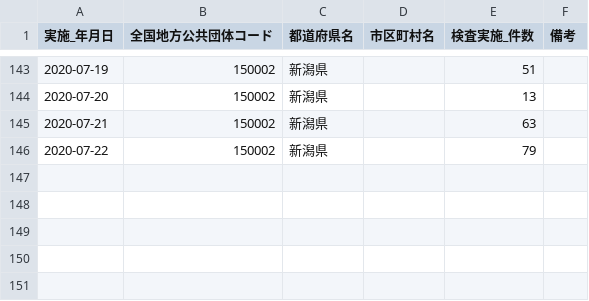
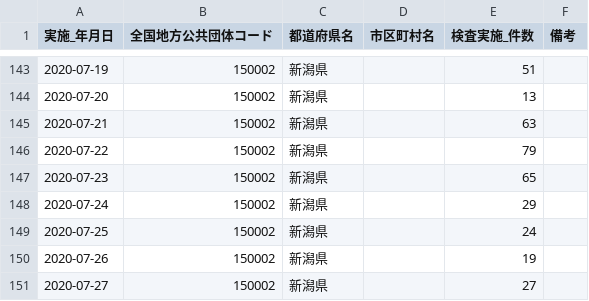
Before and after one commit to CodeForNiigata/covid19-data-niigata, a CSV file: dist/csv/150002_niigata_covid19_test_count.csv, drawn as a sheet; only a part is shown, gaps mark what is left out.

```diff
--- a/dist/csv/150002_niigata_covid19_test_count.csv
+++ b/dist/csv/150002_niigata_covid19_test_count.csv
@@ -146 +146,6 @@
 2020-07-22,150002,新潟県,,79,
+2020-07-23,150002,新潟県,,65,
+2020-07-24,150002,新潟県,,29,
+2020-07-25,150002,新潟県,,24,
+2020-07-26,150002,新潟県,,19,
+2020-07-27,150002,新潟県,,27,
```
Also changed, not shown: dist/csv/150002_niigata_covid19_confirm_negative.csv, dist/csv/150002_niigata_covid19_test_people.csv, 4 other files.
